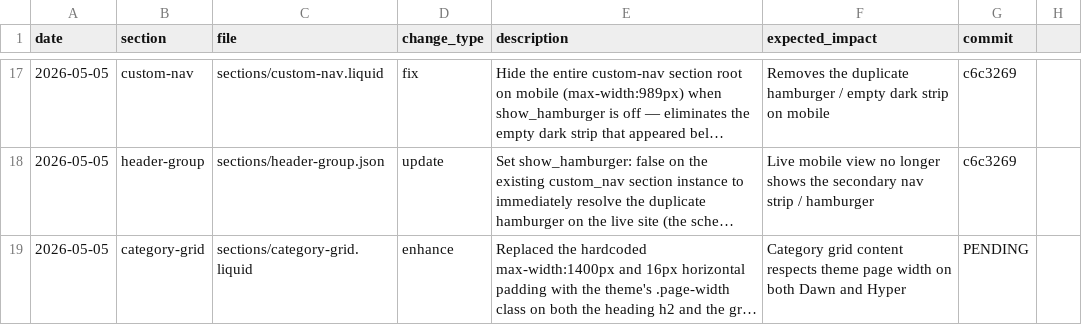
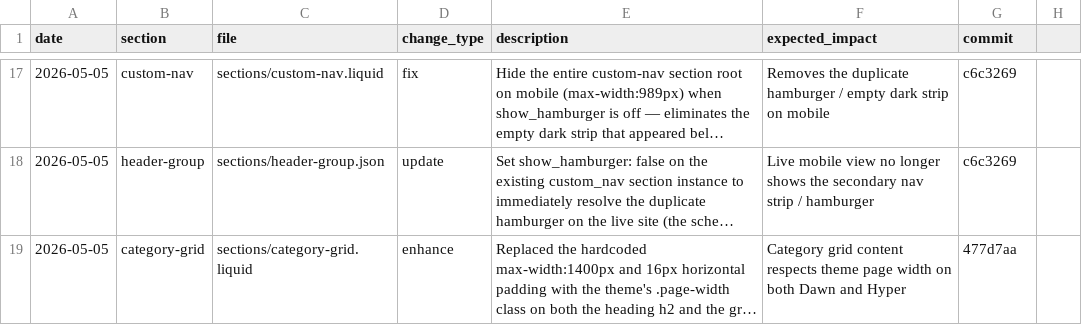
Before and after one commit to Aashutosh1632/Ambiw-Hyper, a CSV file: change-log.csv, drawn as a sheet; only a part is shown, gaps mark what is left out; long unchanged cells end in …; the diff names each change by its address in the sheet, - before the commit and + after, or states it on an @@ line.

Commit message:
Update change-log with category-grid page-width SHA

```diff
--- a/change-log.csv
+++ b/change-log.csv
-G19 (commit): PENDING
+G19 (commit): 477d7aa
```
